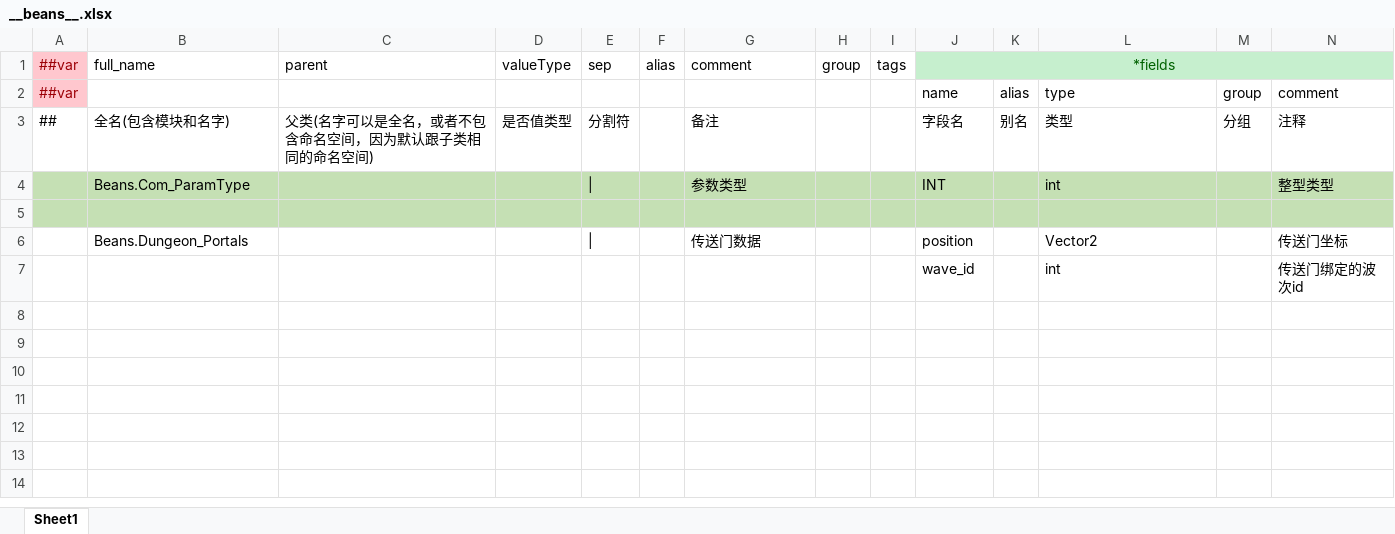
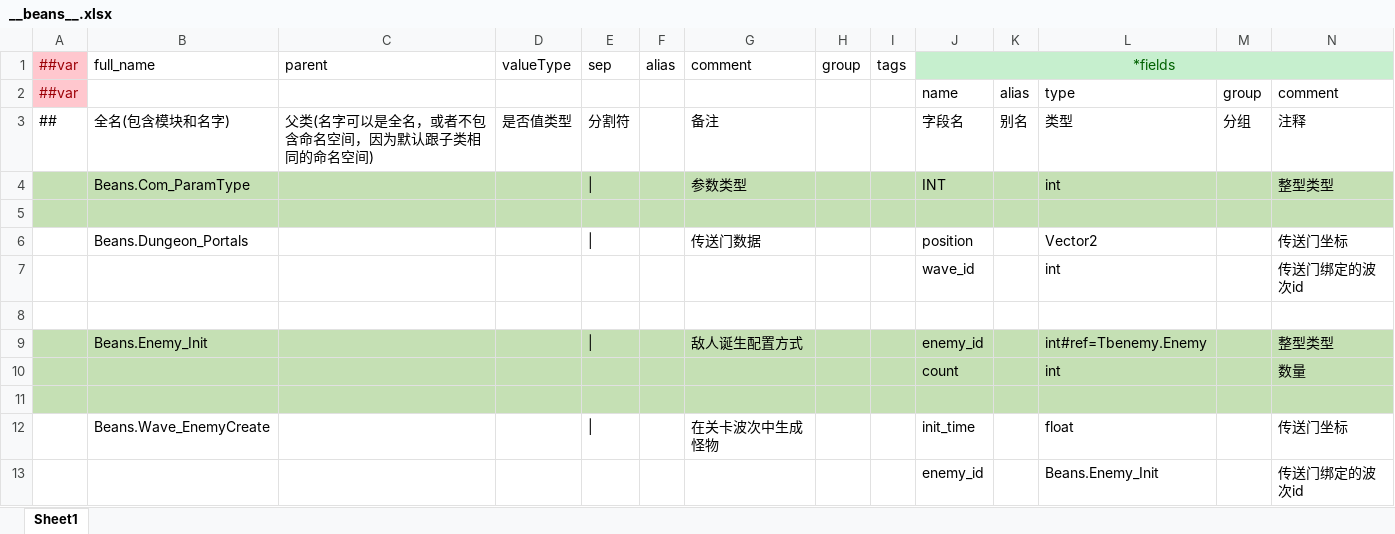
Before and after one commit to BroochWu/ZiStar, an Excel workbook: _ConfigExcels/Datas/__beans__.xlsx, sheet Sheet1, drawn as a sheet; only a part is shown; values as stored, in another font and other column widths than the file's, no borders; rows hold the shown columns only; the diff names each change by its address in the sheet, - before the commit and + after, or states it on an @@ line.

```diff
--- a/_ConfigExcels/Datas/__beans__.xlsx (sheet Sheet1)
+++ b/_ConfigExcels/Datas/__beans__.xlsx (sheet Sheet1)
+row 8: (empty)
+row 9:  | Beans.Enemy_Init |  |  | | |  | 敌人诞生配置方式 |  |  | enemy_id |  | int#ref=Tbenemy.Enemy |  | 整型类型
+row 10:  |  |  |  |  |  |  |  |  | count |  | int |  | 数量
+row 11: (empty)
+row 12:  | Beans.Wave_EnemyCreate |  |  | | |  | 在关卡波次中生成怪物 |  |  | init_time |  | float |  | 传送门坐标
+row 13:  |  |  |  |  |  |  |  |  | enemy_id |  | Beans.Enemy_Init |  | 传送门绑定的波次id
```
Also changed, not shown: _ConfigExcels/Datas/__tables__.xlsx, _ConfigExcels/Datas/dungeon.xlsx, 31 other files.
